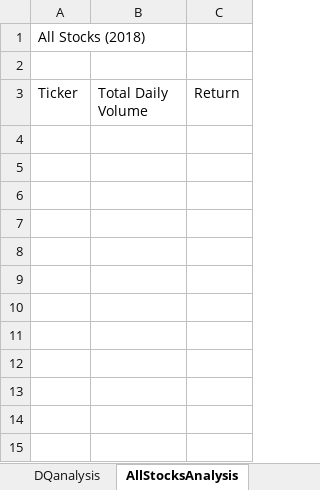
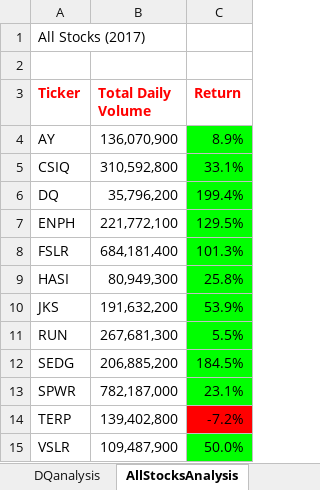
Before and after one commit to mpournaras/stocks_analysis, an Excel workbook: green_stocks.xlsm, sheet AllStocksAnalysis, drawn as a sheet; values as stored, in another font and other column widths than the file's, no borders; charts and pictures not drawn; the diff names each change by its address in the sheet, - before the commit and + after, or states it on an @@ line.

```diff
--- a/green_stocks.xlsm (sheet AllStocksAnalysis)
+++ b/green_stocks.xlsm (sheet AllStocksAnalysis)
-A1 (Ticker): All Stocks (2018)
+A1 (Ticker): All Stocks (2017)
@@ A3:C3 bold: off → on, text colour: black → #FF0000 @@
+row 4: AY | 136,070,900 | 8.9%
+row 5: CSIQ | 310,592,800 | 33.1%
+row 6: DQ | 35,796,200 | 199.4%
+row 7: ENPH | 221,772,100 | 129.5%
+row 8: FSLR | 684,181,400 | 101.3%
+row 9: HASI | 80,949,300 | 25.8%
+row 10: JKS | 191,632,200 | 53.9%
+row 11: RUN | 267,681,300 | 5.5%
+row 12: SEDG | 206,885,200 | 184.5%
+row 13: SPWR | 782,187,000 | 23.1%
+row 14: TERP | 139,402,800 | -7.2%
+row 15: VSLR | 109,487,900 | 50.0%
```
Also changed, not shown: sheet 2018, charts or pictures.
